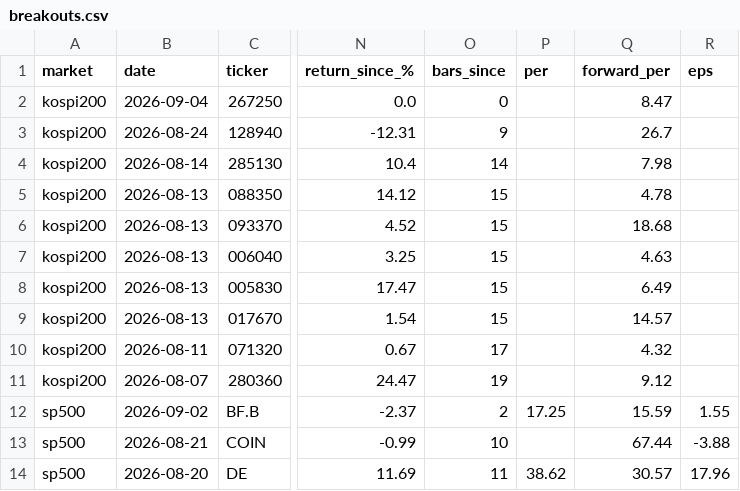
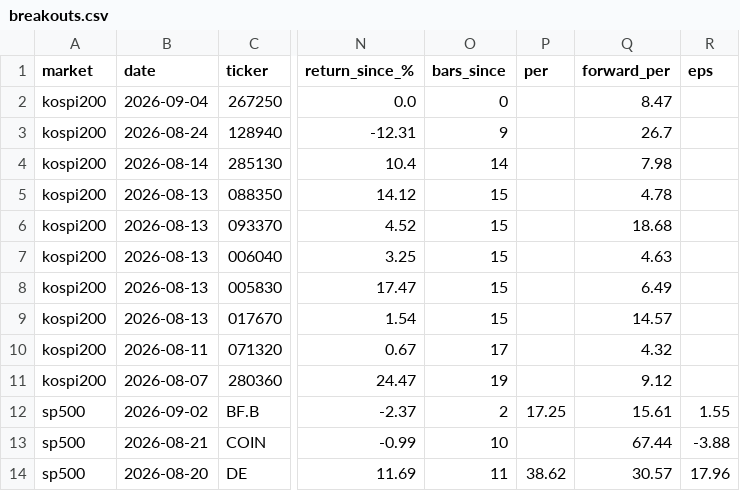
Before and after one commit to kimka3/breakout-screener, a CSV file: breakouts.csv, drawn as a sheet; only a part is shown, gaps mark what is left out; the diff names each change by its address in the sheet, - before the commit and + after, or states it on an @@ line.

```diff
--- a/breakouts.csv
+++ b/breakouts.csv
-Q12 (forward_per): 15.59
+Q12 (forward_per): 15.61
```
Also changed, not shown: 1 other file.
